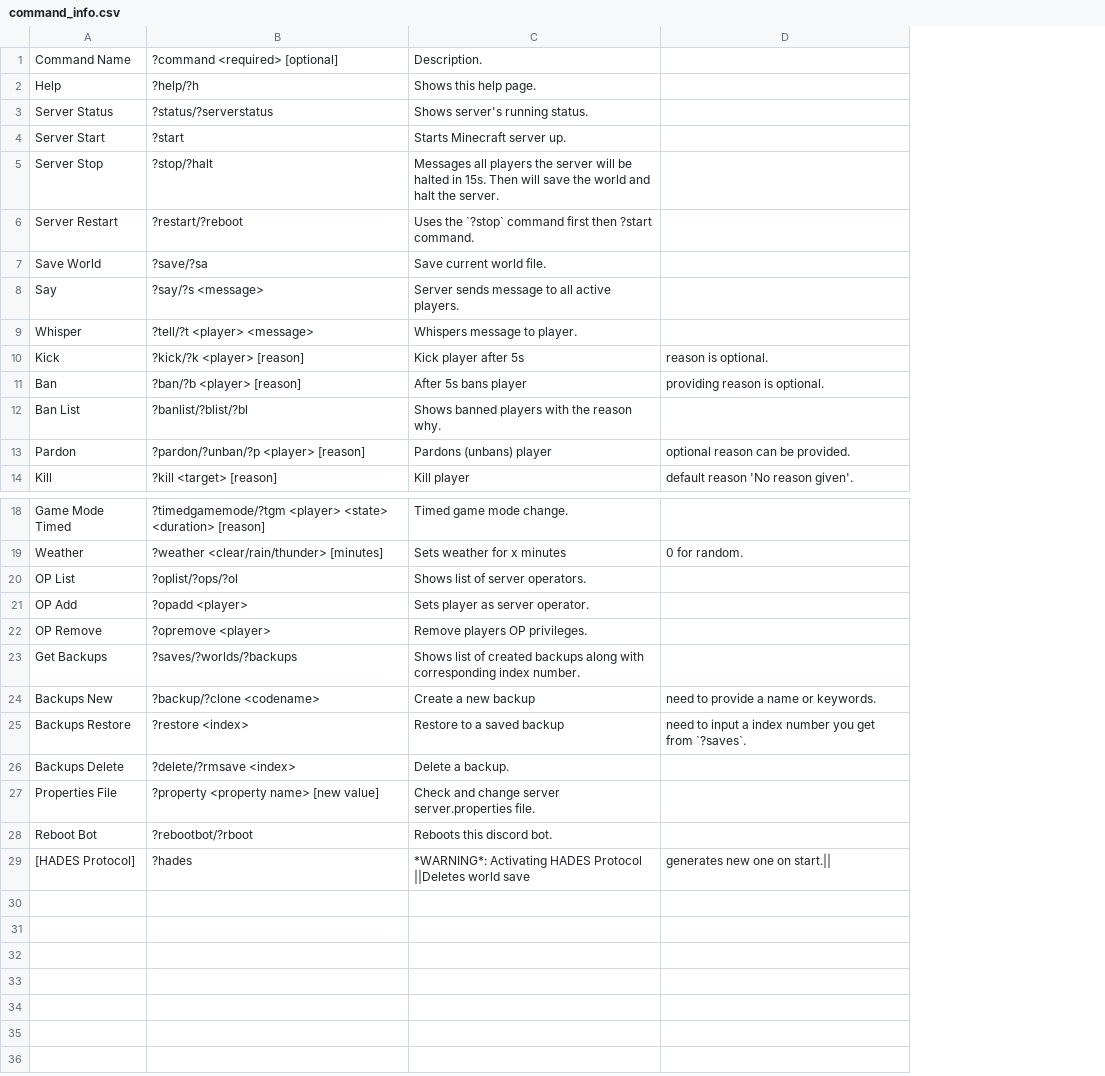
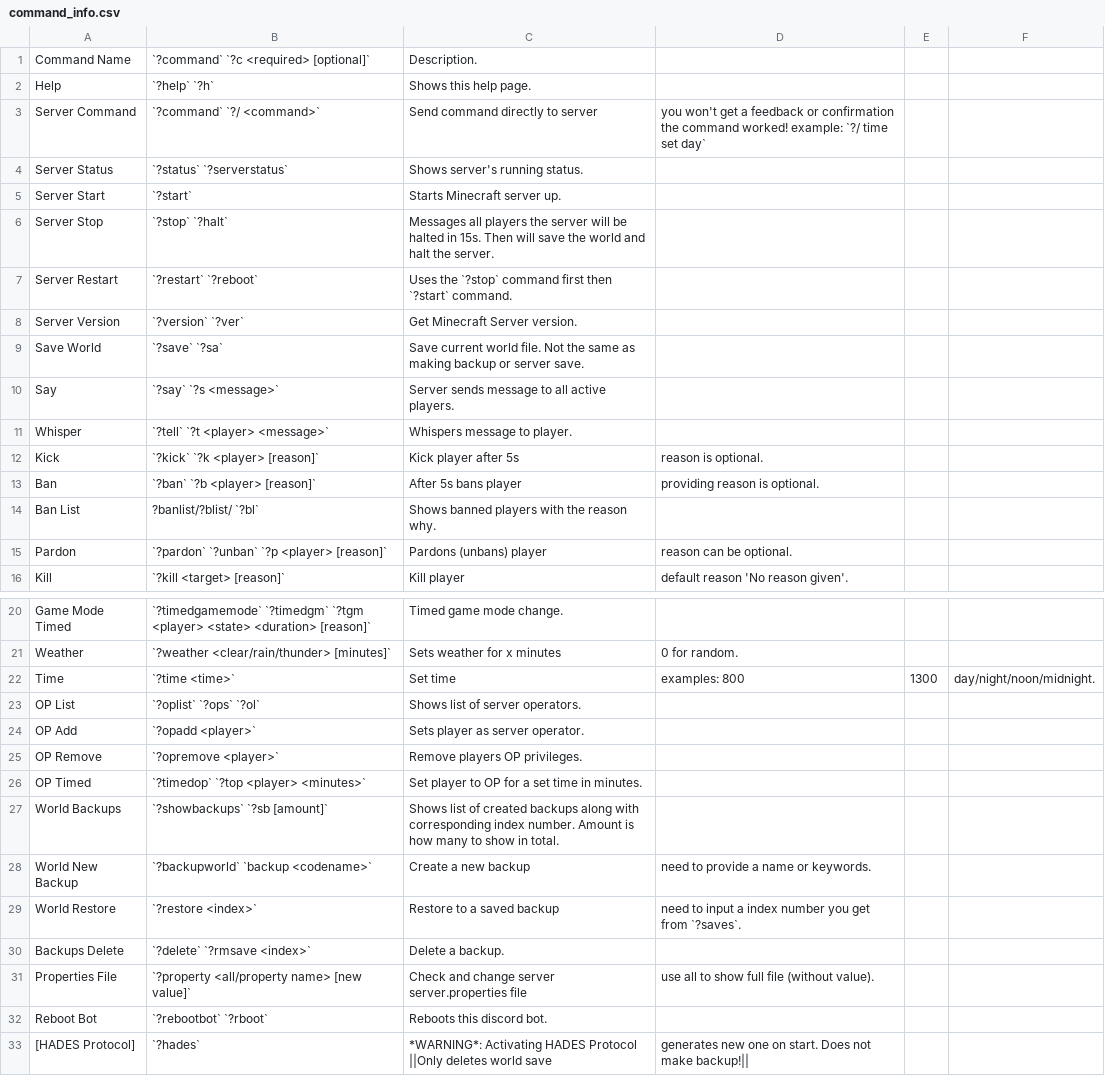
Before and after one commit to 0n1udra/slime_server, a CSV file: command_info.csv, drawn as a sheet; only a part is shown, gaps mark what is left out; removed rows and columns are numbered as before the commit, all else as after; the diff names each change by its address in the sheet, - before the commit and + after, or states it on an @@ line.

Commit message:
updated way commands are displayed in help page
added ?command and server backup functions, backup, restore, reset, etc.

```diff
--- a/command_info.csv
+++ b/command_info.csv
-column B, rows 1-14: ?command <required> [optional] | ?help/?h | ?status/?serverstatus | ?start | ?stop/?halt | ?restart/?reboot | ?save/?sa | ?say/?s <message> | ?tell/?t <player> <message> | ?kick/?k <player> [reason] | ?ban/?b <player> [reason] | ?banlist/?blist/?bl | ?pardon/?unban/?p <player> [reason] | ?kill <target> [reason]; rows 18-22: ?timedgamemode/?tgm <player> <state> <duration> [reason] | ?weather <clear/rain/thunder> [minutes] | ?oplist/?ops/?ol | ?opadd <player> | ?opremove <player>; rows 24-29: ?backup/?clone <codename> | ?restore <index> | ?delete/?rmsave <index> | ?property <property name> [new value] | ?rebootbot/?rboot | ?hades
+column B, rows 1-2: `?command` `?c <required> [optional]` | `?help` `?h`; rows 4-7: `?status` `?serverstatus` | `?start` | `?stop` `?halt` | `?restart` `?reboot`; rows 9-16: `?save` `?sa` | `?say` `?s <message>` | `?tell` `?t <player> <message>` | `?kick` `?k <player> [reason]` | `?ban` `?b <player> [reason]` | ?banlist/?blist/ `?bl` | `?pardon` `?unban` `?p <player> [reason]` | `?kill <target> [reason]`; rows 20-21: `?timedgamemode` `?timedgm` `?tgm <player> <state> <duration> [reason]` | `?weather <clear/rain/thunder> [minutes]`; rows 23-25: `?oplist` `?ops` `?ol` | `?opadd <player>` | `?opremove <player>`; rows 28-33: `?backupworld` `backup <codename>` | `?restore <index>` | `?delete` `?rmsave <index>` | `?property <all/property name> [new value]` | `?rebootbot` `?rboot` | `?hades`
+column E, empty
+column F, empty
+row 3: Server Command | `?command` `?/ <command>` | Send command directly to server | you won't get a feedback or confirmation the command worked! example: `?/ time set day`
-C7: …first then ?start command.
+C7: …first then `?start` command.
+row 8: Server Version | `?version` `?ver` | Get Minecraft Server version.
-C9: …world file.
+C9: …world file. Not the same as making backup or server save.
-D15: optional reason can be provided.
+D15: reason can be optional.
+row 22: Time | `?time <time>` | Set time | examples: 800 | 1300 | day/night/noon/midnight.
-row 23: Get Backups | ?saves/?worlds/?backups | Shows list of created backups along with corresponding index number.
+row 26: OP Timed | `?timedop` `?top <player> <minutes>` | Set player to OP for a set time in minutes.
+row 27: World Backups | `?showbackups` `?sb [amount]` | Shows list of created backups along with corresponding index number. Amount is how many to show in total.
-A28: Backups New
+A28: World New Backup
-A29: Backups Restore
+A29: World Restore
-C31: …server server.properties file.
+C31: …server server.properties file
-D31: (empty)
+D31: use all to show full file (without value).
-C33: …HADES Protocol ||Deletes world save
+C33: …HADES Protocol ||Only deletes world save
-D33: generates new one on start.||
+D33: generates new one on start. Does not make backup!||
```
